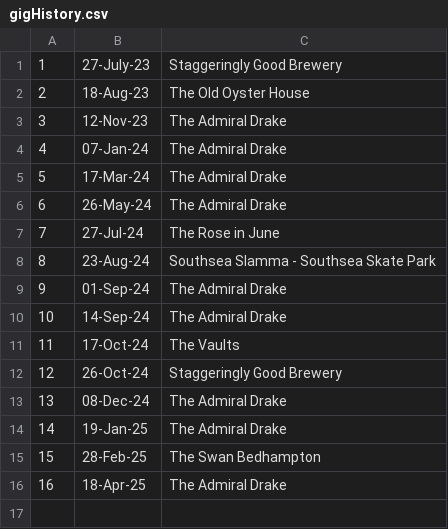
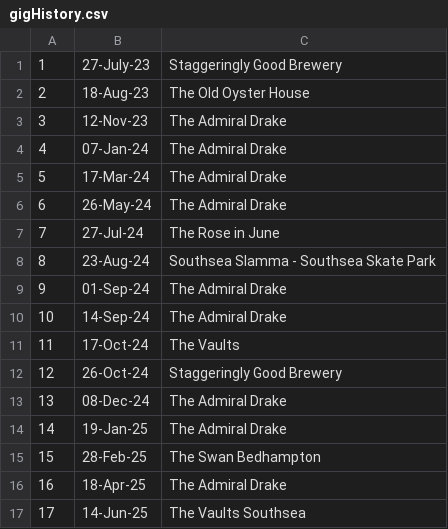
Before and after one commit to punk-hub/site, a CSV file: assets/Data/gigHistory.csv, drawn as a sheet.

Commit message:
Update gigHistory.csv

```diff
--- a/assets/Data/gigHistory.csv
+++ b/assets/Data/gigHistory.csv
@@ -16 +16,2 @@
 16,18-Apr-25,The Admiral Drake
+17,14-Jun-25,The Vaults Southsea
```
